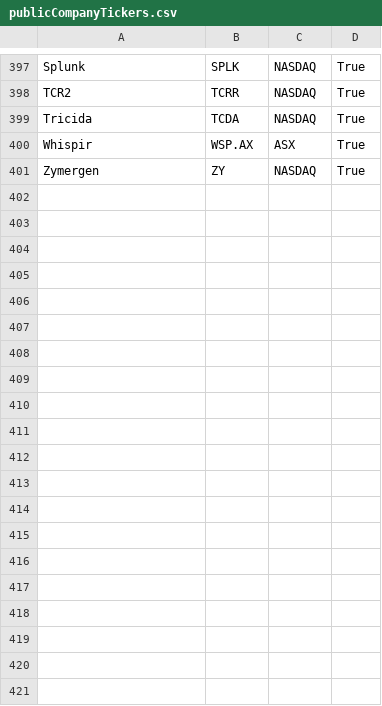
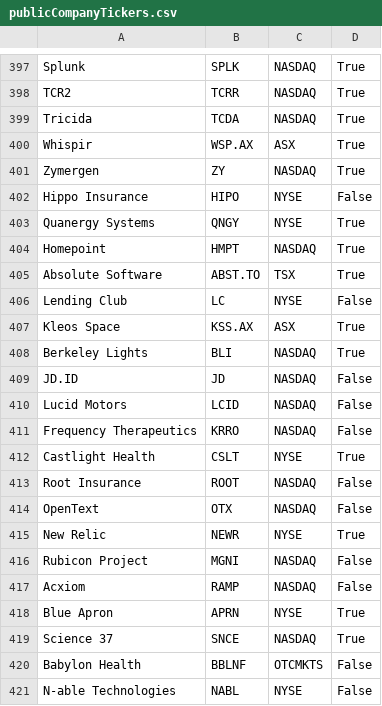
Before and after one commit to oliviazow/MOREresearch, a CSV file: data/publicCompanyTickers.csv, drawn as a sheet; only a part is shown, gaps mark what is left out; the diff covers the shown part only; the diff names each change by its address in the sheet, - before the commit and + after, or states it on an @@ line.

```diff
--- a/data/publicCompanyTickers.csv
+++ b/data/publicCompanyTickers.csv
+row 402: Hippo Insurance | HIPO | NYSE | False
+row 403: Quanergy Systems | QNGY | NYSE | True
+row 404: Homepoint | HMPT | NASDAQ | True
+row 405: Absolute Software | ABST.TO | TSX | True
+row 406: Lending Club | LC | NYSE | False
+row 407: Kleos Space | KSS.AX | ASX | True
+row 408: Berkeley Lights | BLI | NASDAQ | True
+row 409: JD.ID | JD | NASDAQ | False
+row 410: Lucid Motors | LCID | NASDAQ | False
+row 411: Frequency Therapeutics | KRRO | NASDAQ | False
+row 412: Castlight Health | CSLT | NYSE | True
+row 413: Root Insurance | ROOT | NASDAQ | False
+row 414: OpenText | OTX | NASDAQ | False
+row 415: New Relic | NEWR | NYSE | True
+row 416: Rubicon Project | MGNI | NASDAQ | False
+row 417: Acxiom | RAMP | NASDAQ | False
+row 418: Blue Apron | APRN | NYSE | True
+row 419: Science 37 | SNCE | NASDAQ | True
+row 420: Babylon Health | BBLNF | OTCMKTS | False
+row 421: N-able Technologies | NABL | NYSE | False
```
Also changed, not shown: 9 added rows elsewhere in this file, data/layoffData.csv, data/tickersNoHistoricalPrices.csv, 3 other files.
